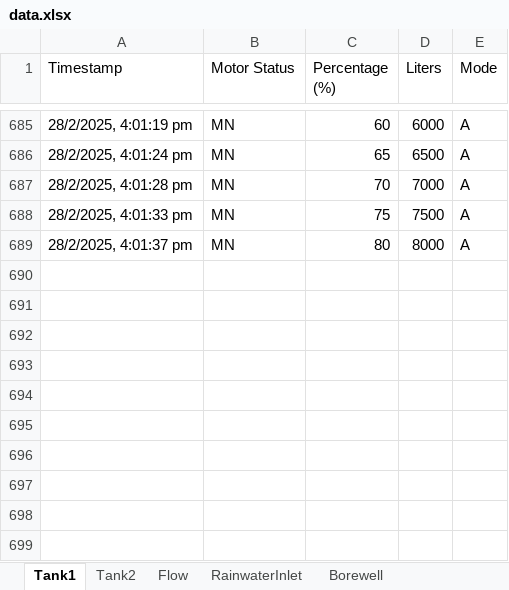
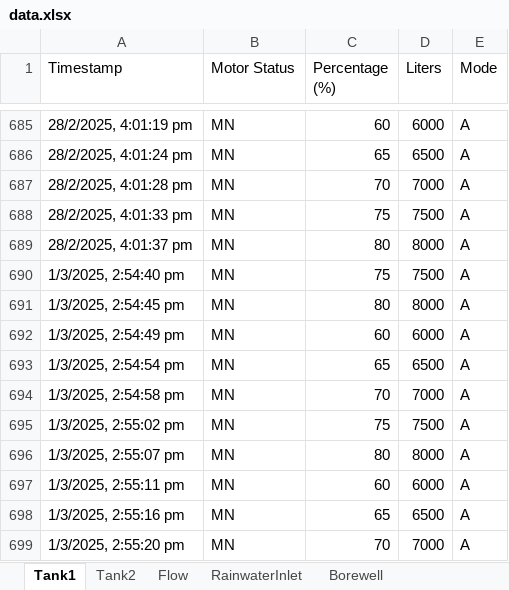
Before and after one commit to Ayrusop/waterControllerMapal, an Excel workbook: data.xlsx, sheet Tank1, drawn as a sheet; only a part is shown, gaps mark what is left out; values as stored, in another font and other column widths than the file's, no borders; the diff names each change by its address in the sheet, - before the commit and + after, or states it on an @@ line.

```diff
--- a/data.xlsx (sheet Tank1)
+++ b/data.xlsx (sheet Tank1)
+row 690: 1/3/2025, 2:54:40 pm | MN | 75 | 7500 | A
+row 691: 1/3/2025, 2:54:45 pm | MN | 80 | 8000 | A
+row 692: 1/3/2025, 2:54:49 pm | MN | 60 | 6000 | A
+row 693: 1/3/2025, 2:54:54 pm | MN | 65 | 6500 | A
+row 694: 1/3/2025, 2:54:58 pm | MN | 70 | 7000 | A
+row 695: 1/3/2025, 2:55:02 pm | MN | 75 | 7500 | A
+row 696: 1/3/2025, 2:55:07 pm | MN | 80 | 8000 | A
+row 697: 1/3/2025, 2:55:11 pm | MN | 60 | 6000 | A
+row 698: 1/3/2025, 2:55:16 pm | MN | 65 | 6500 | A
+row 699: 1/3/2025, 2:55:20 pm | MN | 70 | 7000 | A
```
Also changed, not shown: sheet Tank2, sheet Flow, sheet RainwaterInlet, sheet Borewell, sheet RainwaterDrain, 1 other file.
